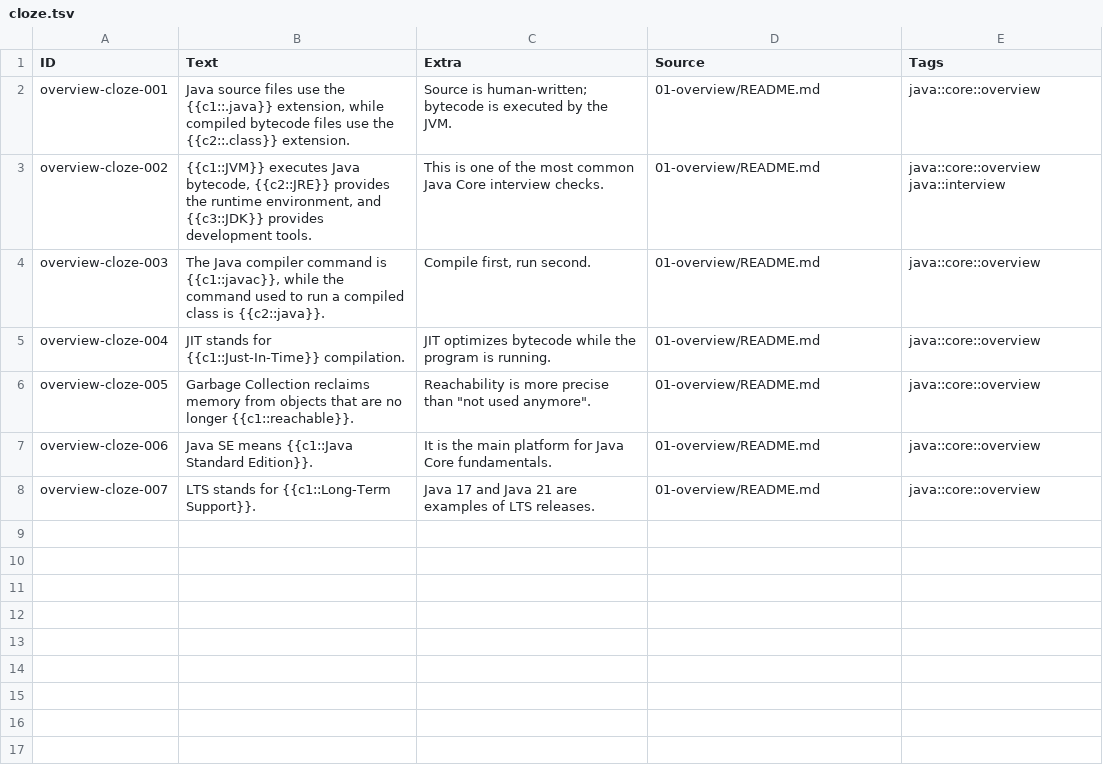
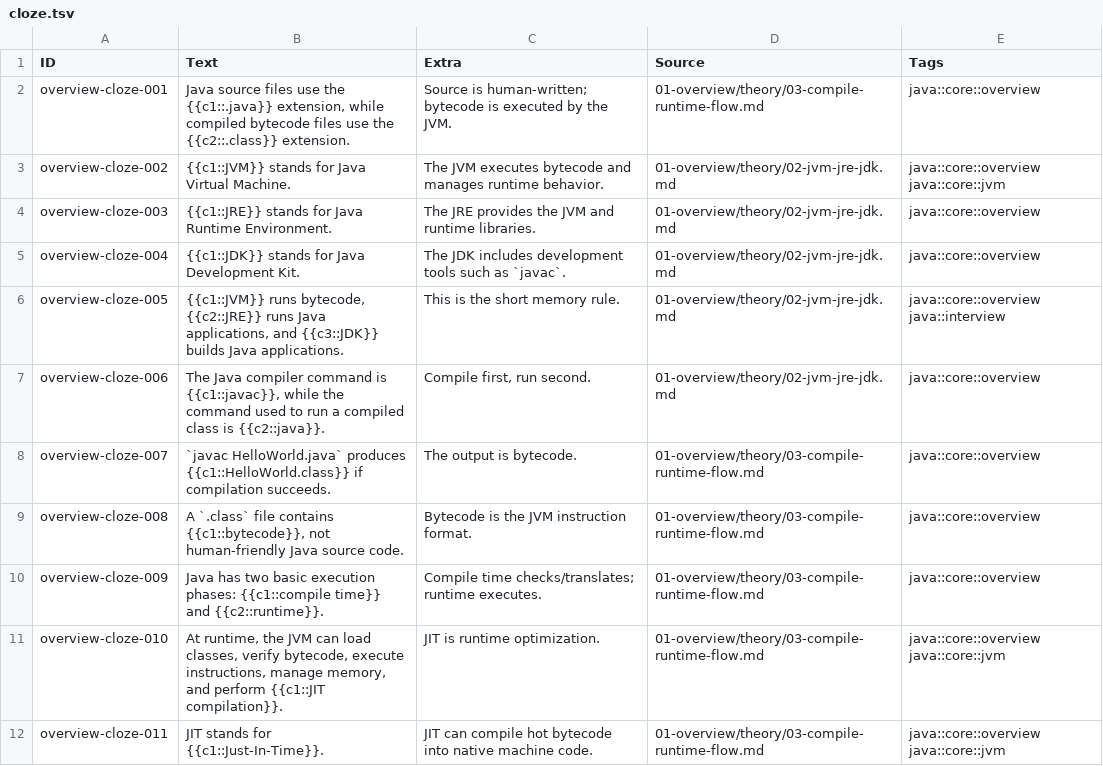
Before and after one commit to PhuThien2005/theoretical-of-java-core, a TSV file: 01-overview/anki/cloze.tsv, drawn as a sheet; only a part is shown; the diff covers the shown part only.

```diff
--- a/01-overview/anki/cloze.tsv
+++ b/01-overview/anki/cloze.tsv
@@ -1,8 +1,12 @@
 ID	Text	Extra	Source	Tags
-overview-cloze-001	Java source files use the {{c1::.java}} extension, while compiled bytecode files use the {{c2::.class}} extension.	Source is human-written; bytecode is executed by the JVM.	01-overview/README.md	java::core::overview
-overview-cloze-002	{{c1::JVM}} executes Java bytecode, {{c2::JRE}} provides the runtime environment, and {{c3::JDK}} provides development tools.	This is one of the most common Java Core interview checks.	01-overview/README.md	java::core::overview java::interview
-overview-cloze-003	The Java compiler command is {{c1::javac}}, while the command used to run a compiled class is {{c2::java}}.	Compile first, run second.	01-overview/README.md	java::core::overview
-overview-cloze-004	JIT stands for {{c1::Just-In-Time}} compilation.	JIT optimizes bytecode while the program is running.	01-overview/README.md	java::core::overview
-overview-cloze-005	Garbage Collection reclaims memory from objects that are no longer {{c1::reachable}}.	Reachability is more precise than "not used anymore".	01-overview/README.md	java::core::overview
-overview-cloze-006	Java SE means {{c1::Java Standard Edition}}.	It is the main platform for Java Core fundamentals.	01-overview/README.md	java::core::overview
-overview-cloze-007	LTS stands for {{c1::Long-Term Support}}.	Java 17 and Java 21 are examples of LTS releases.	01-overview/README.md	java::core::overview
+overview-cloze-001	Java source files use the {{c1::.java}} extension, while compiled bytecode files use the {{c2::.class}} extension.	Source is human-written; bytecode is executed by the JVM.	01-overview/theory/03-compile-runtime-flow.md	java::core::overview
+overview-cloze-002	{{c1::JVM}} stands for Java Virtual Machine.	The JVM executes bytecode and manages runtime behavior.	01-overview/theory/02-jvm-jre-jdk.md	java::core::overview java::core::jvm
+overview-cloze-003	{{c1::JRE}} stands for Java Runtime Environment.	The JRE provides the JVM and runtime libraries.	01-overview/theory/02-jvm-jre-jdk.md	java::core::overview
+overview-cloze-004	{{c1::JDK}} stands for Java Development Kit.	The JDK includes development tools such as `javac`.	01-overview/theory/02-jvm-jre-jdk.md	java::core::overview
+overview-cloze-005	{{c1::JVM}} runs bytecode, {{c2::JRE}} runs Java applications, and {{c3::JDK}} builds Java applications.	This is the short memory rule.	01-overview/theory/02-jvm-jre-jdk.md	java::core::overview java::interview
+overview-cloze-006	The Java compiler command is {{c1::javac}}, while the command used to run a compiled class is {{c2::java}}.	Compile first, run second.	01-overview/theory/02-jvm-jre-jdk.md	java::core::overview
+overview-cloze-007	`javac HelloWorld.java` produces {{c1::HelloWorld.class}} if compilation succeeds.	The output is bytecode.	01-overview/theory/03-compile-runtime-flow.md	java::core::overview
+overview-cloze-008	A `.class` file contains {{c1::bytecode}}, not human-friendly Java source code.	Bytecode is the JVM instruction format.	01-overview/theory/03-compile-runtime-flow.md	java::core::overview
+overview-cloze-009	Java has two basic execution phases: {{c1::compile time}} and {{c2::runtime}}.	Compile time checks/translates; runtime executes.	01-overview/theory/03-compile-runtime-flow.md	java::core::overview
+overview-cloze-010	At runtime, the JVM can load classes, verify bytecode, execute instructions, manage memory, and perform {{c1::JIT compilation}}.	JIT is runtime optimization.	01-overview/theory/03-compile-runtime-flow.md	java::core::overview java::core::jvm
+overview-cloze-011	JIT stands for {{c1::Just-In-Time}}.	JIT can compile hot bytecode into native machine code.	01-overview/theory/03-compile-runtime-flow.md	java::core::overview java::core::jvm
```
Also changed, not shown: 18 added rows elsewhere in this file, 02-basic-syntax/anki/basic-extra.tsv, 02-basic-syntax/anki/basic.tsv, 26 other files.
